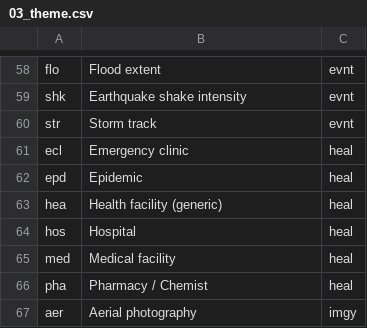
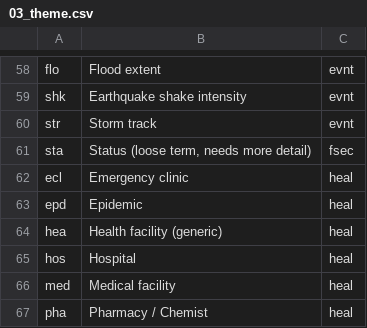
Before and after one commit to mapaction/default-crash-move-folder, a CSV file: 20YYiso3nn/GIS/2_Active_Data/200_data_name_lookup/03_theme.csv, drawn as a sheet; only a part is shown, gaps mark what is left out; the shorter side is filled out with more unchanged rows; the diff names each change by its address in the sheet, - before the commit and + after, or states it on an @@ line.

```diff
--- a/20YYiso3nn/GIS/2_Active_Data/200_data_name_lookup/03_theme.csv
+++ b/20YYiso3nn/GIS/2_Active_Data/200_data_name_lookup/03_theme.csv
+row 61: sta | Status (loose term, needs more detail) | fsec
```
Also changed, not shown: 51 other files.
